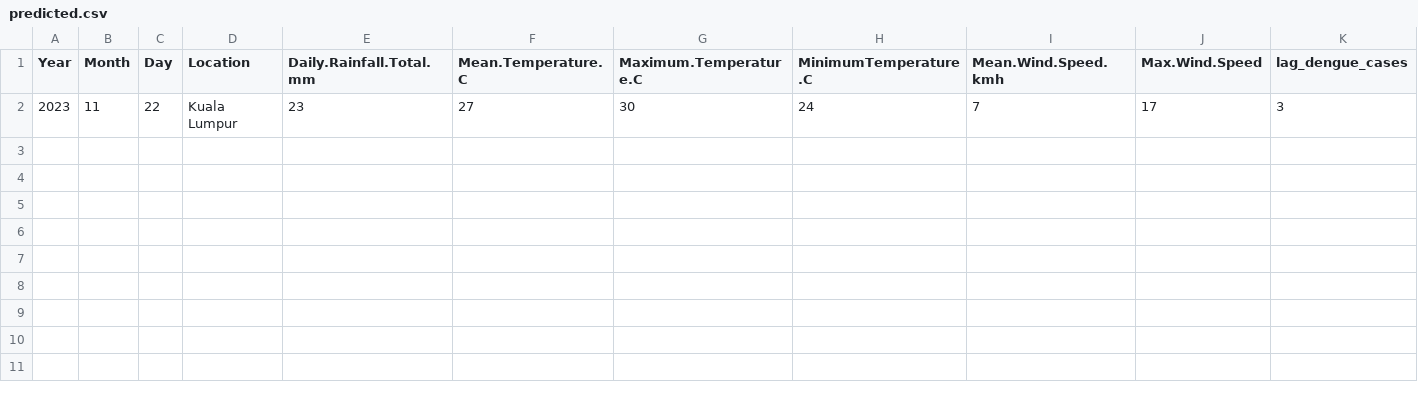
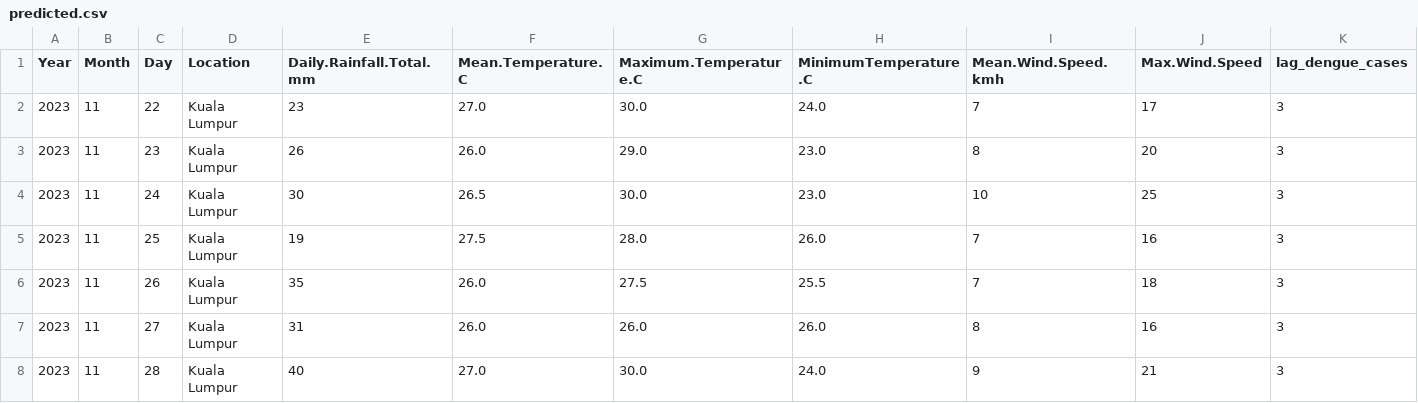
Before and after one commit to mleong1105/FYP-Smart-Cam-for-Prevention-of-Dengue-Outbreak-, a CSV file: prediction_model/predicted.csv, drawn as a sheet; only a part is shown; rows hold the shown columns only; the diff names each change by its address in the sheet, - before the commit and + after, or states it on an @@ line.

```diff
--- a/prediction_model/predicted.csv
+++ b/prediction_model/predicted.csv
-F2 (Mean.Temperature.C): 27
+F2 (Mean.Temperature.C): 27.0
-G2 (Maximum.Temperature.C): 30
+G2 (Maximum.Temperature.C): 30.0
-H2 (MinimumTemperature.C): 24
+H2 (MinimumTemperature.C): 24.0
+row 3: 2023 | 11 | 23 | Kuala Lumpur | 26 | 26.0 | 29.0 | 23.0 | 8 | 20 | 3
+row 4: 2023 | 11 | 24 | Kuala Lumpur | 30 | 26.5 | 30.0 | 23.0 | 10 | 25 | 3
+row 5: 2023 | 11 | 25 | Kuala Lumpur | 19 | 27.5 | 28.0 | 26.0 | 7 | 16 | 3
+row 6: 2023 | 11 | 26 | Kuala Lumpur | 35 | 26.0 | 27.5 | 25.5 | 7 | 18 | 3
+row 7: 2023 | 11 | 27 | Kuala Lumpur | 31 | 26.0 | 26.0 | 26.0 | 8 | 16 | 3
+row 8: 2023 | 11 | 28 | Kuala Lumpur | 40 | 27.0 | 30.0 | 24.0 | 9 | 21 | 3
```
Also changed, not shown: 4 other files.
